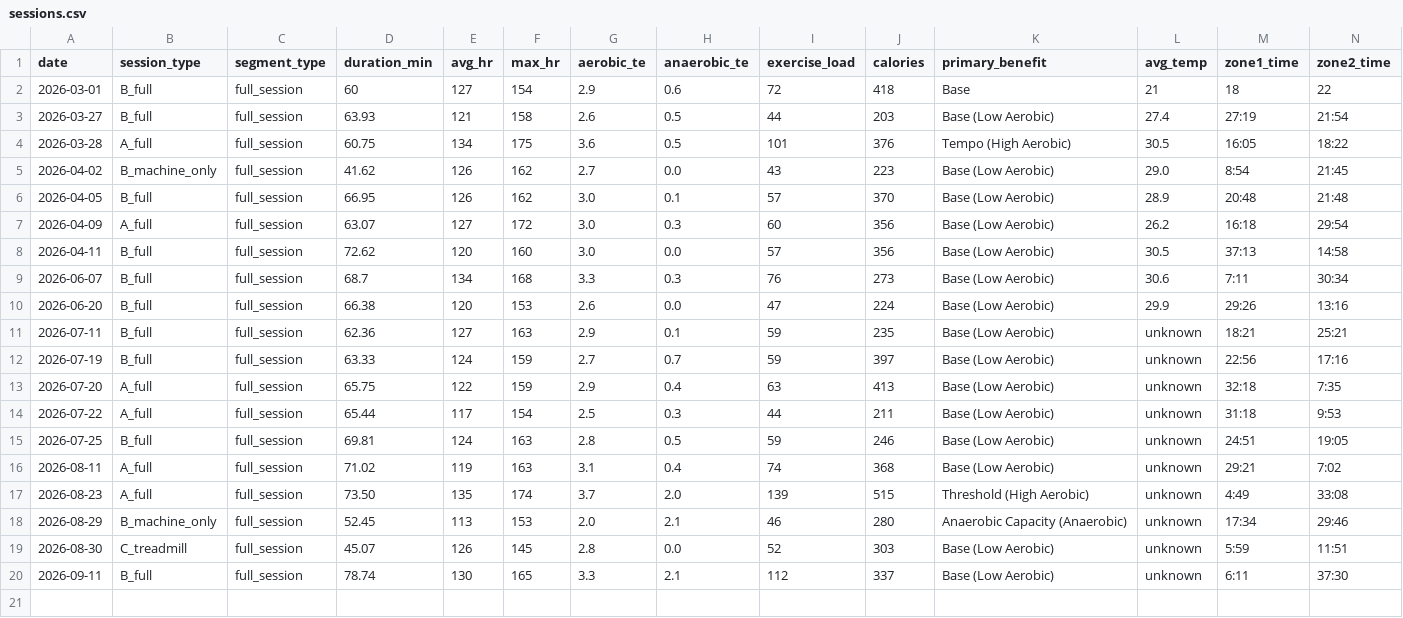
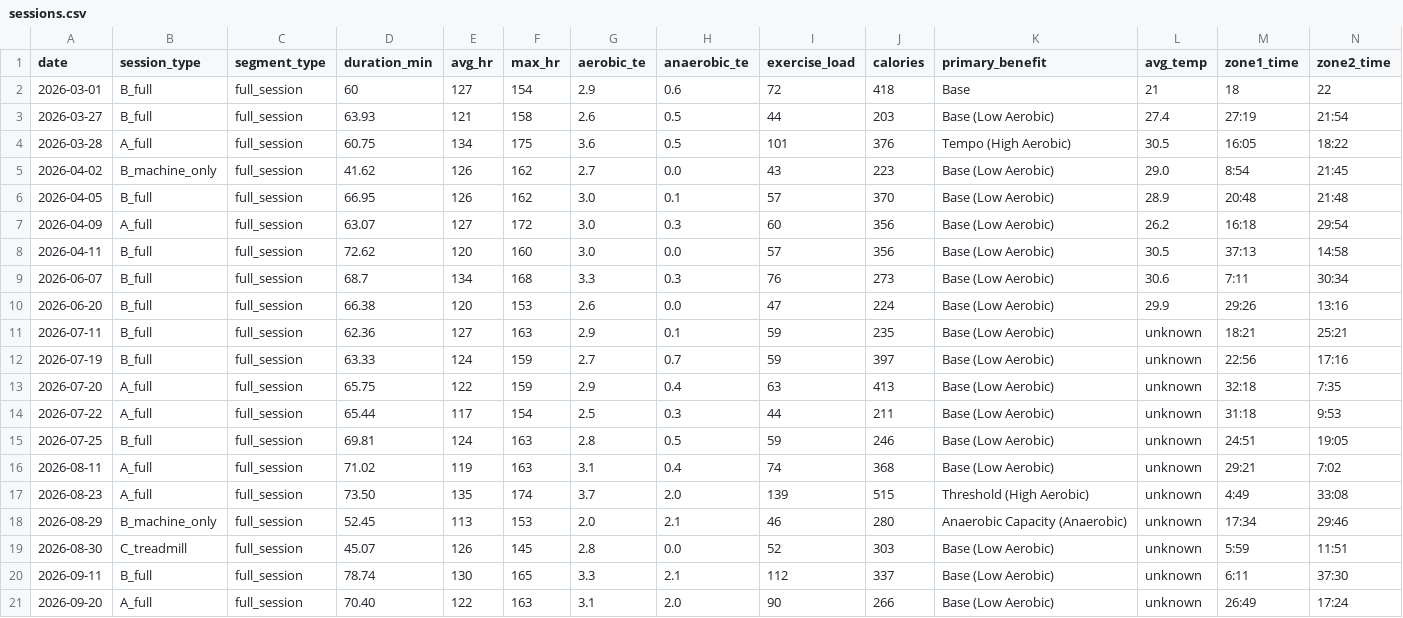
Before and after one commit to tpyosh/fitness-menu-and-log, a CSV file: data/logs/structured/sessions.csv, drawn as a sheet; only a part is shown; rows hold the shown columns only; the diff names each change by its address in the sheet, - before the commit and + after, or states it on an @@ line.

Commit message:
docs: record September 20 A session
Capture the completed A workout with Garmin measurements, user-reported effort,
feedback, and a one-session Lat Pulldown trial recommendation.

Context:
- Intent: Preserve the latest A session as the structured source of truth.
- Behavior: Adds matching CSV and YAML records with a final keep decision.
- Constraints: The 47kg Lat Pulldown step is a next-session trial, not a menu revision.

Validation:
- Ruby YAML parse for sessions.yaml.
- git diff --check.

```diff
--- a/data/logs/structured/sessions.csv
+++ b/data/logs/structured/sessions.csv
+row 21: 2026-09-20 | A_full | full_session | 70.40 | 122 | 163 | 3.1 | 2.0 | 90 | 266 | Base (Low Aerobic) | unknown | 26:49 | 17:24
```
Also changed, not shown: 1 other file.
